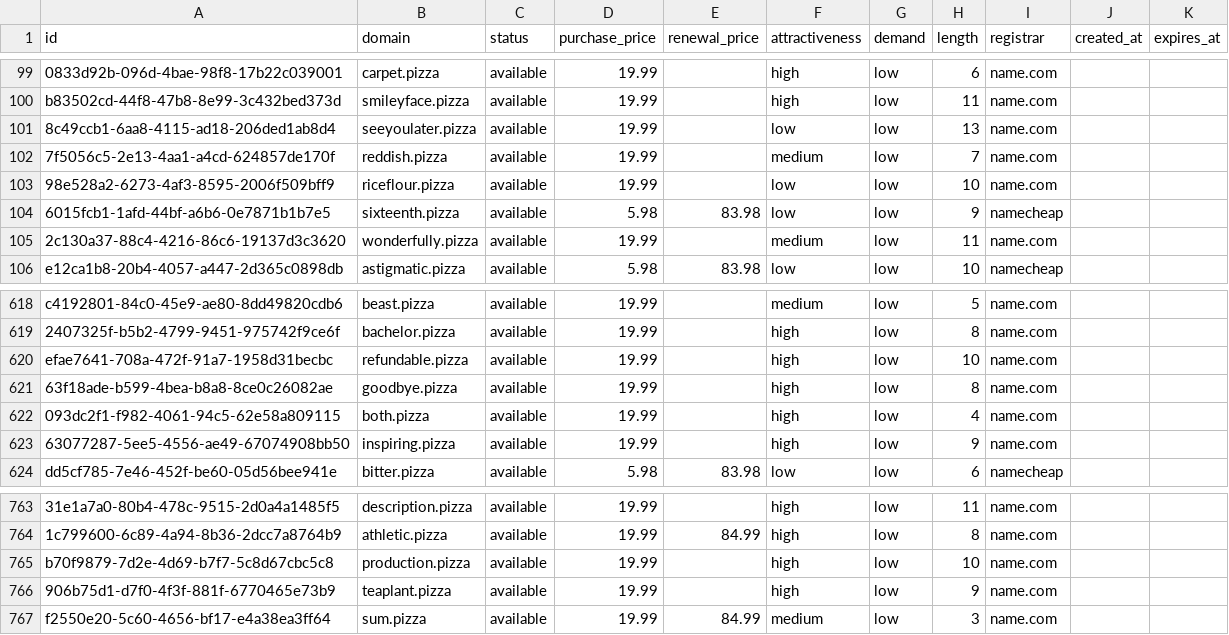
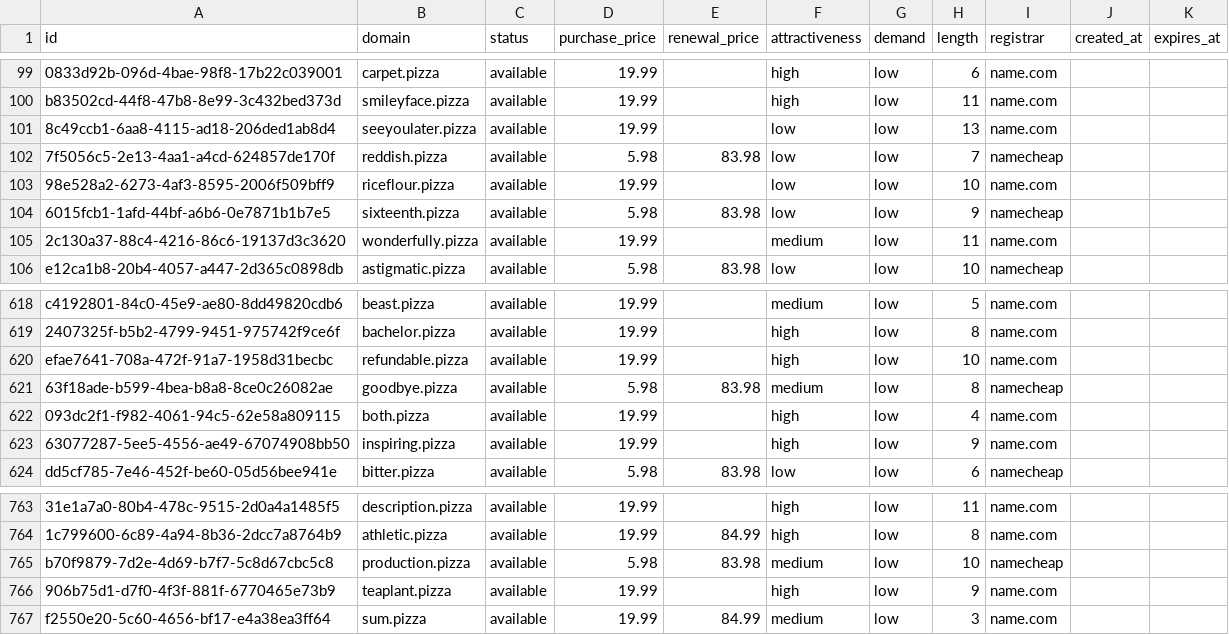
Before and after one commit to UniqueDomains/pizza-oneword-domains, a CSV file: pizza.csv, drawn as a sheet; only a part is shown, gaps mark what is left out; the diff names each change by its address in the sheet, - before the commit and + after, or states it on an @@ line.

Commit message:
Domains update

```diff
--- a/pizza.csv
+++ b/pizza.csv
-D102 (purchase_price): 19.99
+D102 (purchase_price): 5.98
-E102 (renewal_price): (empty)
+E102 (renewal_price): 83.98
-F102 (attractiveness): medium
+F102 (attractiveness): low
-I102 (registrar): name.com
+I102 (registrar): namecheap
-D621 (purchase_price): 19.99
+D621 (purchase_price): 5.98
-E621 (renewal_price): (empty)
+E621 (renewal_price): 83.98
-F621 (attractiveness): high
+F621 (attractiveness): medium
-I621 (registrar): name.com
+I621 (registrar): namecheap
-D765 (purchase_price): 19.99
+D765 (purchase_price): 5.98
-E765 (renewal_price): (empty)
+E765 (renewal_price): 83.98
-F765 (attractiveness): high
+F765 (attractiveness): medium
-I765 (registrar): name.com
+I765 (registrar): namecheap
```
Also changed, not shown: 3 other files.
